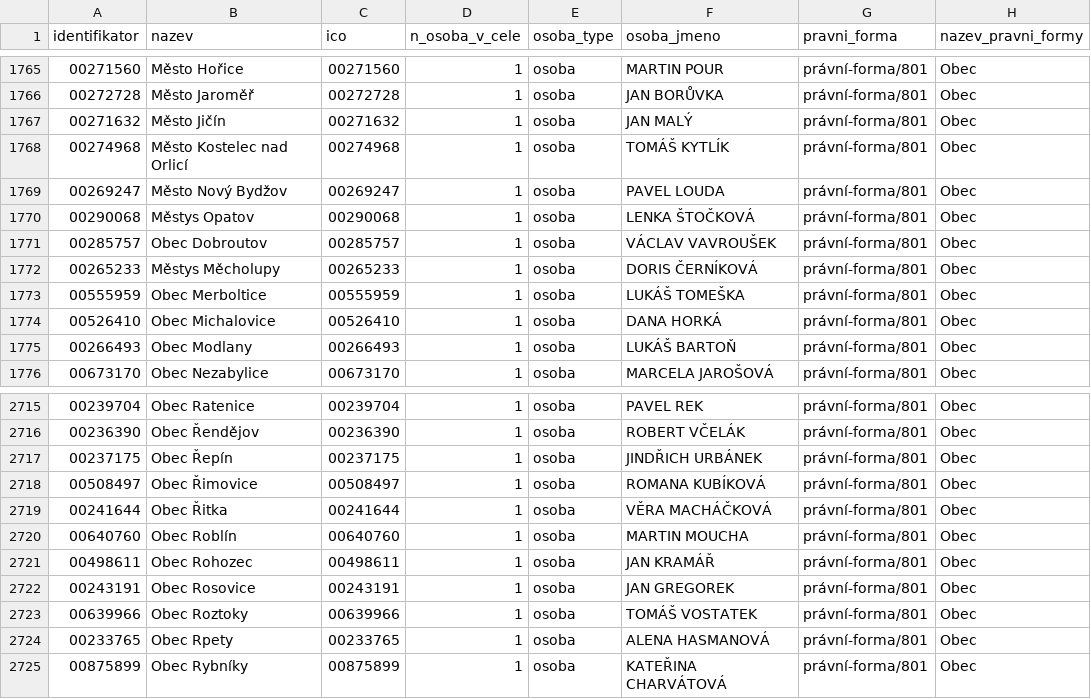
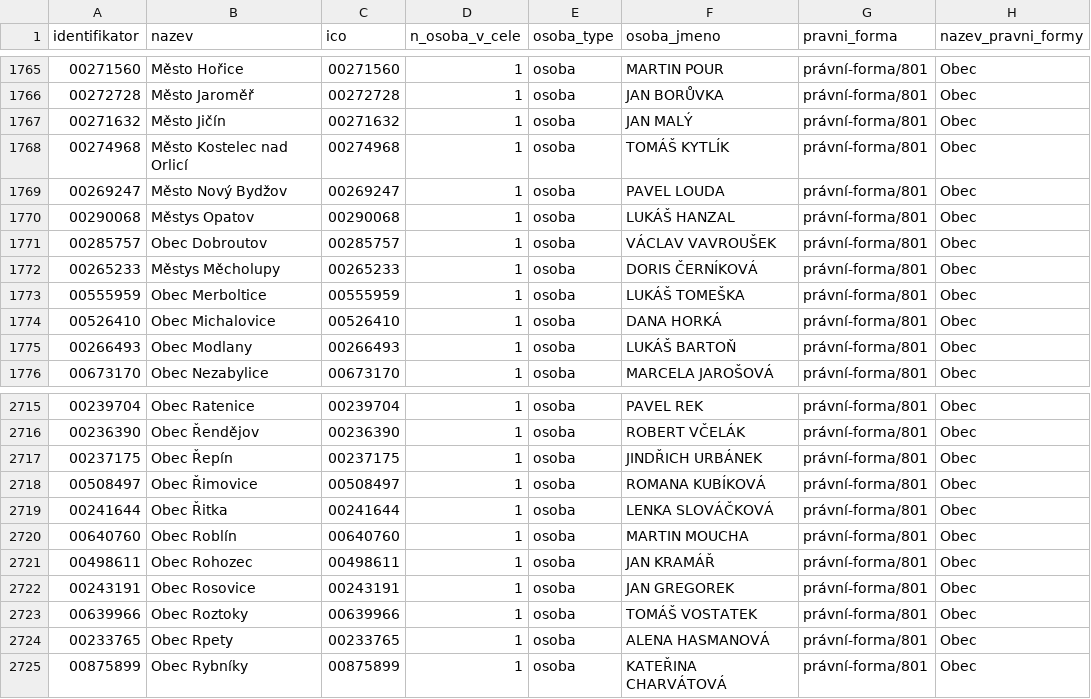
Before and after one commit to skvrnami/mayors2, a CSV file: output/soucasni_starostove_hejtmani.csv, drawn as a sheet; only a part is shown, gaps mark what is left out.

```diff
--- a/output/soucasni_starostove_hejtmani.csv
+++ b/output/soucasni_starostove_hejtmani.csv
@@ -1769,3 +1769,3 @@
 "00269247","Město Nový Bydžov","00269247",1,"osoba","PAVEL LOUDA","právní-forma/801","Obec"
-"00290068","Městys Opatov","00290068",1,"osoba","LENKA ŠTOČKOVÁ","právní-forma/801","Obec"
+"00290068","Městys Opatov","00290068",1,"osoba","LUKÁŠ HANZAL","právní-forma/801","Obec"
 "00285757","Obec Dobroutov","00285757",1,"osoba","VÁCLAV VAVROUŠEK","právní-forma/801","Obec"
@@ -2718,3 +2718,3 @@
 "00508497","Obec Řimovice","00508497",1,"osoba","ROMANA KUBÍKOVÁ","právní-forma/801","Obec"
-"00241644","Obec Řitka","00241644",1,"osoba","VĚRA MACHÁČKOVÁ","právní-forma/801","Obec"
+"00241644","Obec Řitka","00241644",1,"osoba","LENKA SLOVÁČKOVÁ","právní-forma/801","Obec"
 "00640760","Obec Roblín","00640760",1,"osoba","MARTIN MOUCHA","právní-forma/801","Obec"
```
Also changed, not shown: 2 other files.
